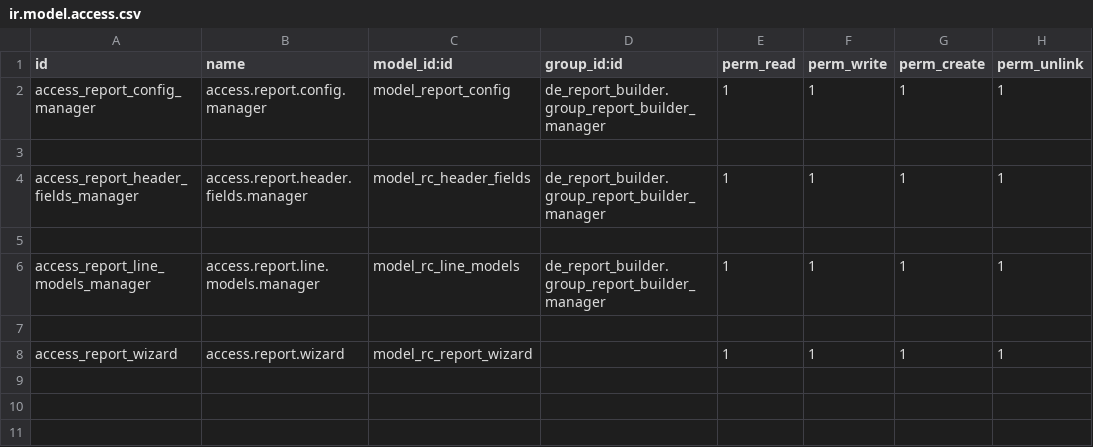
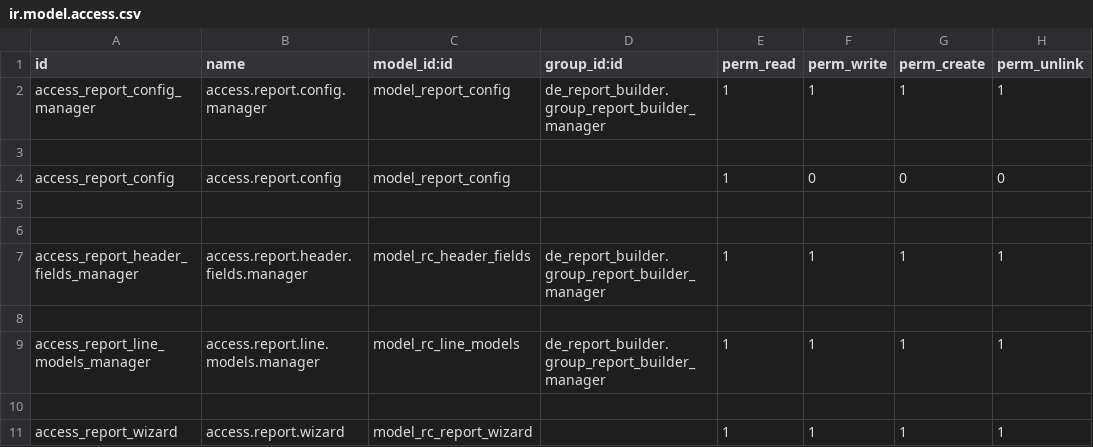
Before and after one commit to farhanrashad/gipli, a CSV file: de_report_builder/security/ir.model.access.csv, drawn as a sheet.

Commit message:
update builder

```diff
--- a/de_report_builder/security/ir.model.access.csv
+++ b/de_report_builder/security/ir.model.access.csv
@@ -3,2 +3,5 @@ access_report_config_manager,access.report.config.manager,model_report_config,de
 
+access_report_config,access.report.config,model_report_config,,1,0,0,0
+
+
 access_report_header_fields_manager,access.report.header.fields.manager,model_rc_header_fields,de_report_builder.group_report_builder_manager,1,1,1,1
```
Also changed, not shown: 5 other files.
